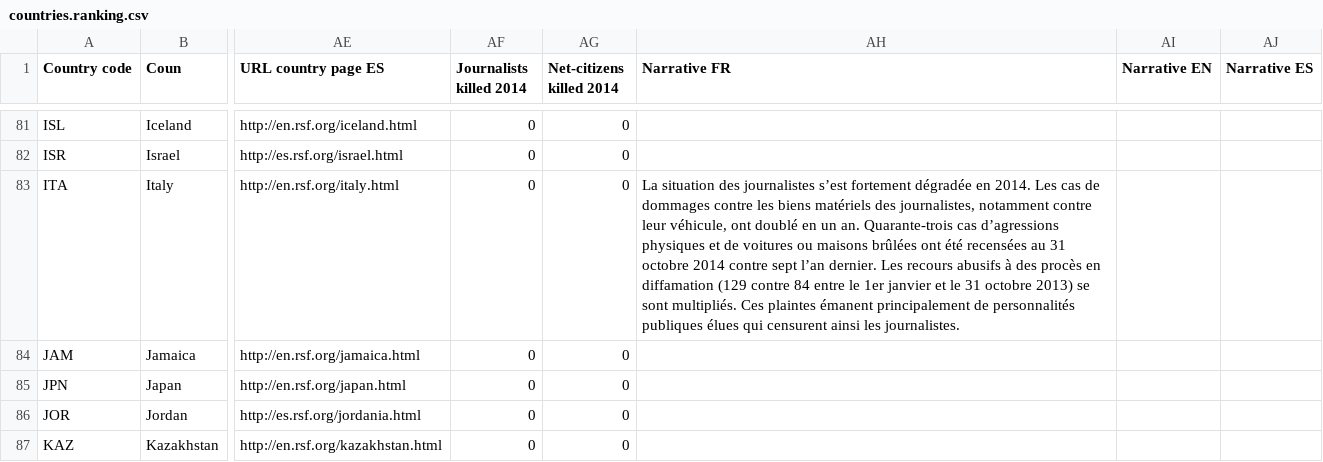
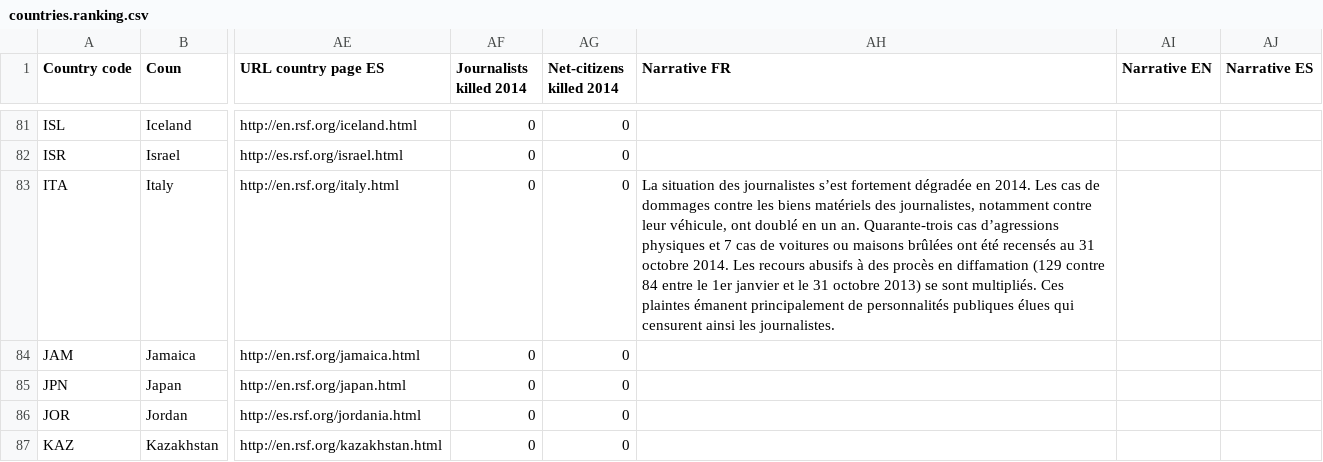
Before and after one commit to jplusplus/rsf-index-2015, a CSV file: src/assets/csv/countries.ranking.csv, drawn as a sheet; only a part is shown, gaps mark what is left out; the diff names each change by its address in the sheet, - before the commit and + after, or states it on an @@ line.

Commit message:
Update countries.ranking.csv

```diff
--- a/src/assets/csv/countries.ranking.csv
+++ b/src/assets/csv/countries.ranking.csv
-AH83 (Narrative FR): …physiques et de voitures ou maisons brûlées ont été recensées au 31 octobre 2014 contre sept l’an dernier. Les recours…
+AH83 (Narrative FR): …physiques et 7 cas de voitures ou maisons brûlées ont été recensés au 31 octobre 2014. Les recours…
```
